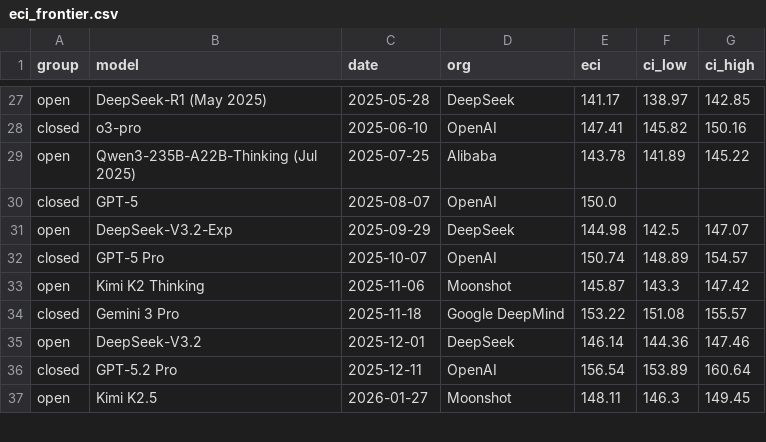
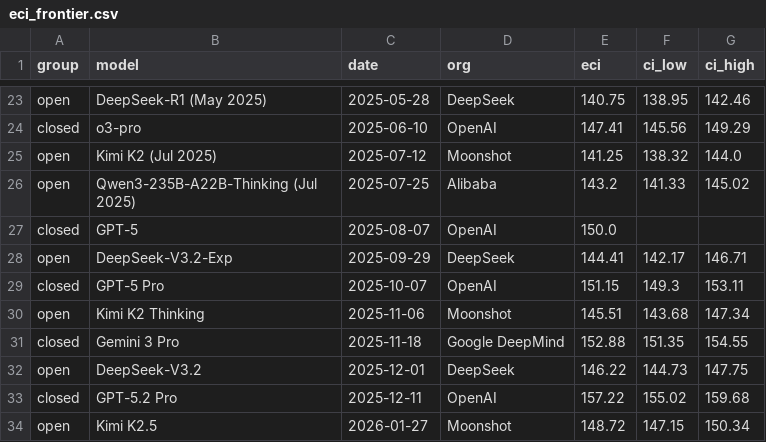
Before and after one commit to thesvj/agi-tracker, a CSV file: data/eci_frontier.csv, drawn as a sheet; only a part is shown, gaps mark what is left out; addresses are those after the commit; the diff covers the shown part only; the diff names each change by its address in the sheet, - before the commit and + after, or states it on an @@ line.

```diff
--- a/data/eci_frontier.csv
+++ b/data/eci_frontier.csv
-E23 (eci): 141.17
+E23 (eci): 140.75
-F23 (ci_low): 138.97
+F23 (ci_low): 138.95
-G23 (ci_high): 142.85
+G23 (ci_high): 142.46
-F24 (ci_low): 145.82
+F24 (ci_low): 145.56
-G24 (ci_high): 150.16
+G24 (ci_high): 149.29
+row 25: open | Kimi K2 (Jul 2025) | 2025-07-12 | Moonshot | 141.25 | 138.32 | 144.0
-E26 (eci): 143.78
+E26 (eci): 143.2
-F26 (ci_low): 141.89
+F26 (ci_low): 141.33
-G26 (ci_high): 145.22
+G26 (ci_high): 145.02
-E28 (eci): 144.98
+E28 (eci): 144.41
-F28 (ci_low): 142.5
+F28 (ci_low): 142.17
-G28 (ci_high): 147.07
+G28 (ci_high): 146.71
-E29 (eci): 150.74
+E29 (eci): 151.15
-F29 (ci_low): 148.89
+F29 (ci_low): 149.3
-G29 (ci_high): 154.57
+G29 (ci_high): 153.11
-E30 (eci): 145.87
+E30 (eci): 145.51
-F30 (ci_low): 143.3
+F30 (ci_low): 143.68
-G30 (ci_high): 147.42
+G30 (ci_high): 147.34
-E31 (eci): 153.22
+E31 (eci): 152.88
-F31 (ci_low): 151.08
+F31 (ci_low): 151.35
-G31 (ci_high): 155.57
+G31 (ci_high): 154.55
-E32 (eci): 146.14
+E32 (eci): 146.22
-F32 (ci_low): 144.36
+F32 (ci_low): 144.73
-G32 (ci_high): 147.46
+G32 (ci_high): 147.75
-E33 (eci): 156.54
+E33 (eci): 157.22
-F33 (ci_low): 153.89
+F33 (ci_low): 155.02
-G33 (ci_high): 160.64
+G33 (ci_high): 159.68
-E34 (eci): 148.11
+E34 (eci): 148.72
-F34 (ci_low): 146.3
+F34 (ci_low): 147.15
-G34 (ci_high): 149.45
+G34 (ci_high): 150.34
```
Also changed, not shown: 1 added row, 4 removed rows and 90 edited cells elsewhere in this file, data/eci_scores.csv, 3 other files.
